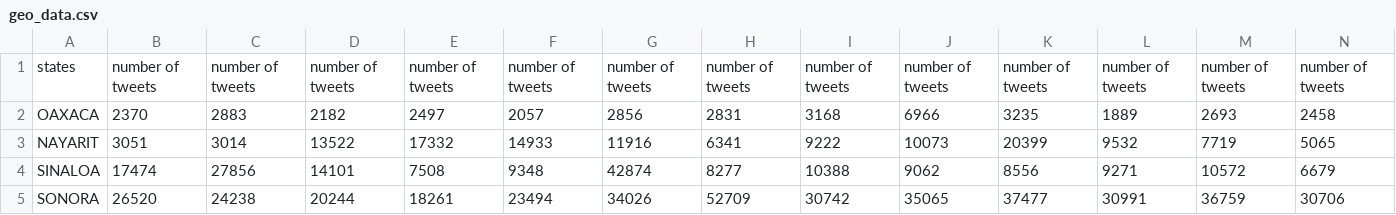
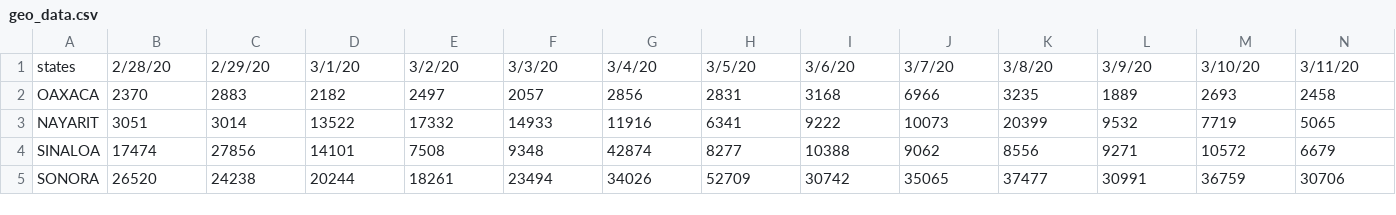
Before and after one commit to jdela757/sid-project, a CSV file: notebooks/geo_data.csv, drawn as a sheet; only a part is shown; removed rows and columns are numbered as before the commit, all else as after; rows hold the shown columns only; the diff names each change by its address in the sheet, - before the commit and + after, or states it on an @@ line.

```diff
--- a/notebooks/geo_data.csv
+++ b/notebooks/geo_data.csv
-row 1: states | number of tweets | number of tweets | number of tweets | number of tweets | number of tweets | number of tweets | number of tweets | number of tweets | number of tweets | number of tweets | number of tweets | number of tweets | number of tweets
+row 1: states | 2/28/20 | 2/29/20 | 3/1/20 | 3/2/20 | 3/3/20 | 3/4/20 | 3/5/20 | 3/6/20 | 3/7/20 | 3/8/20 | 3/9/20 | 3/10/20 | 3/11/20
```
Also changed, not shown: 13 other files.
